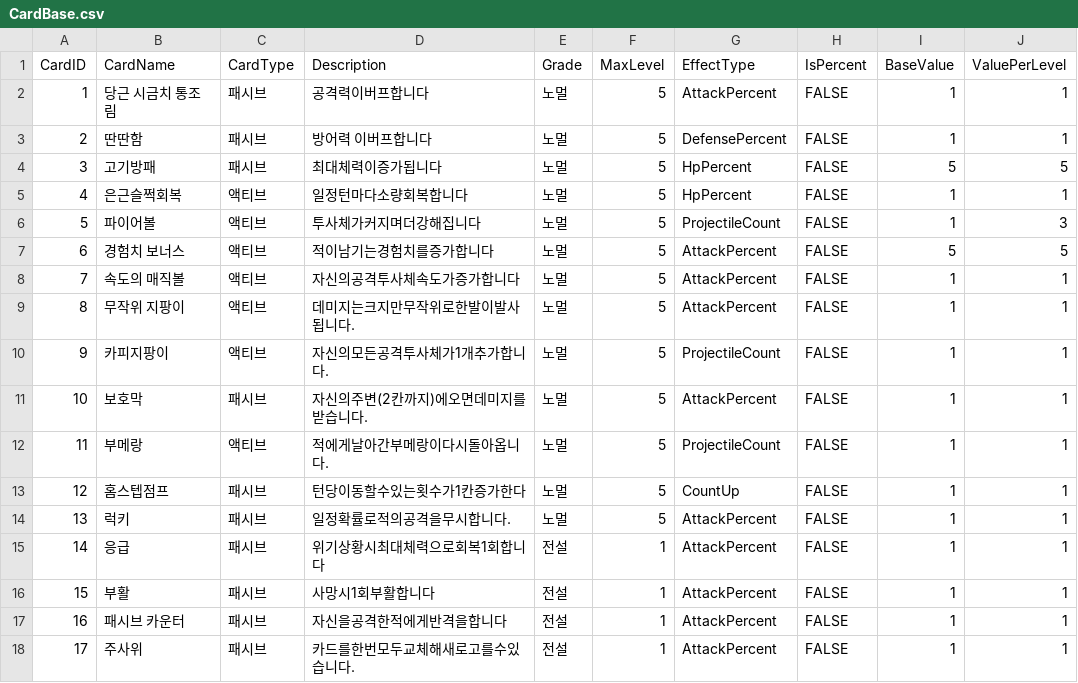
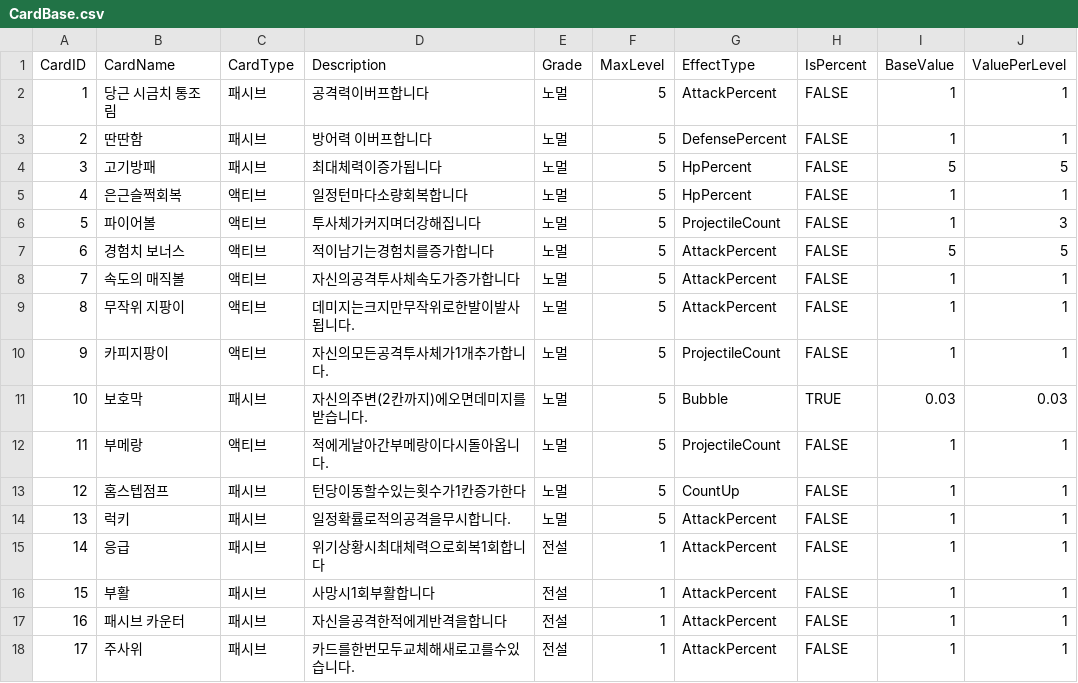
Before and after one commit to Junpyopak/Puzzle-RPG, a CSV file: Assets/Resources/Data/CardBase.csv, drawn as a sheet; only a part is shown.

```diff
--- a/Assets/Resources/Data/CardBase.csv
+++ b/Assets/Resources/Data/CardBase.csv
@@ -10,3 +10,3 @@
 9,카피지팡이,액티브,자신의모든공격투사체가1개추가합니다.,노멀,5,ProjectileCount,FALSE,1,1
-10,보호막,패시브,자신의주변(2칸까지)에오면데미지를받습니다.,노멀,5,AttackPercent,FALSE,1,1
+10,보호막,패시브,자신의주변(2칸까지)에오면데미지를받습니다.,노멀,5,Bubble,TRUE,0.03,0.03
 11,부메랑,액티브,적에게날아간부메랑이다시돌아옵니다.,노멀,5,ProjectileCount,FALSE,1,1
```
Also changed, not shown: 5 other files.
